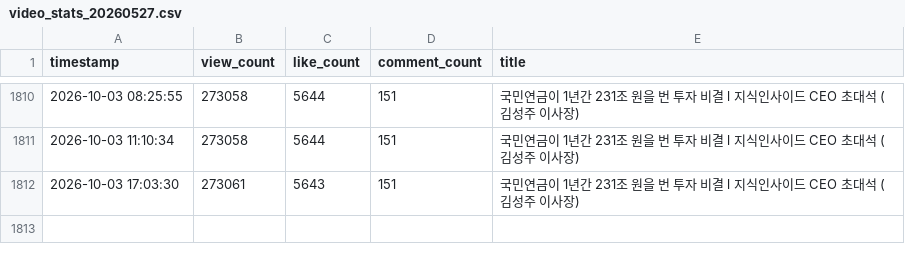
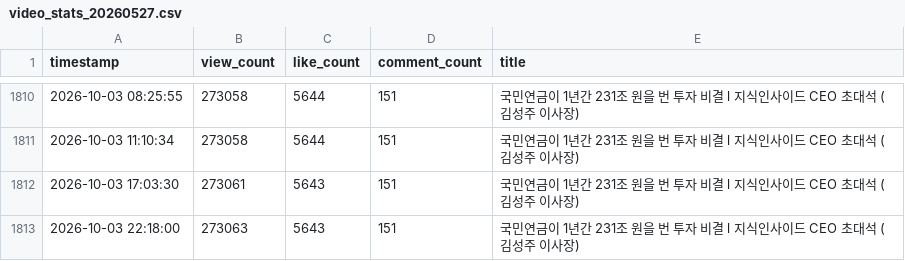
Before and after one commit to ttjkim/youtube-comment-monitoring, a CSV file: video_stats_20260527.csv, drawn as a sheet; only a part is shown, gaps mark what is left out; the diff names each change by its address in the sheet, - before the commit and + after, or states it on an @@ line.

```diff
--- a/video_stats_20260527.csv
+++ b/video_stats_20260527.csv
+row 1813: 2026-10-03 22:18:00 | 273063 | 5643 | 151 | 국민연금이 1년간 231조 원을 번 투자 비결 l 지식인사이드 CEO 초대석 (김성주 이사장)
```
Also changed, not shown: video_stats_20260214.csv, video_stats_20260220.csv, 1 other file.
